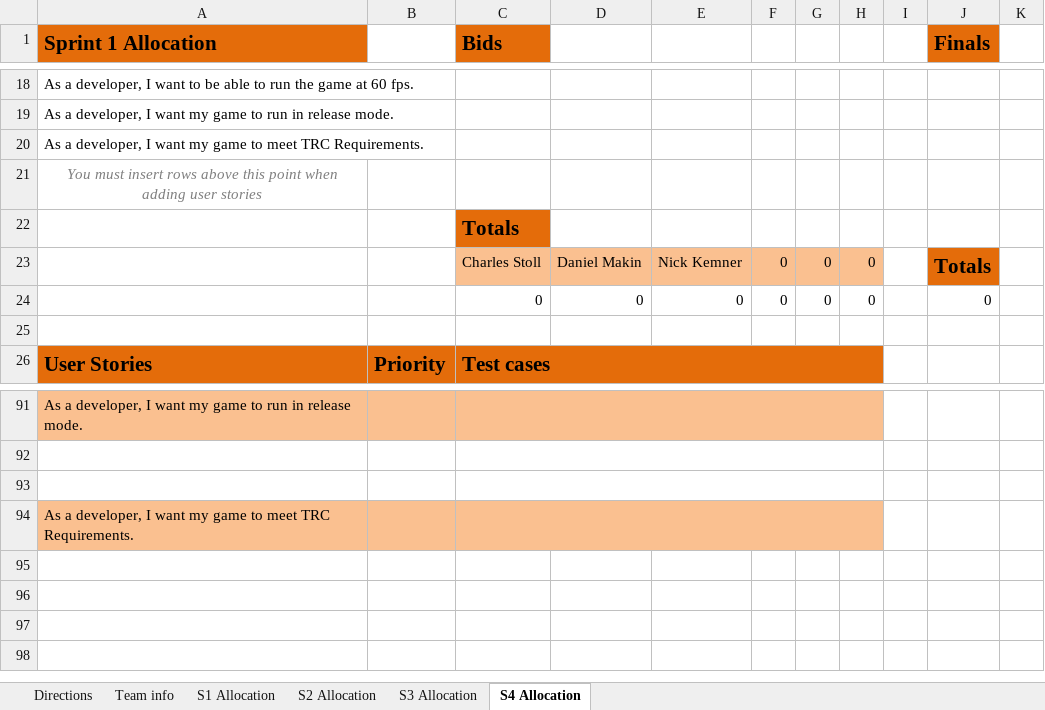
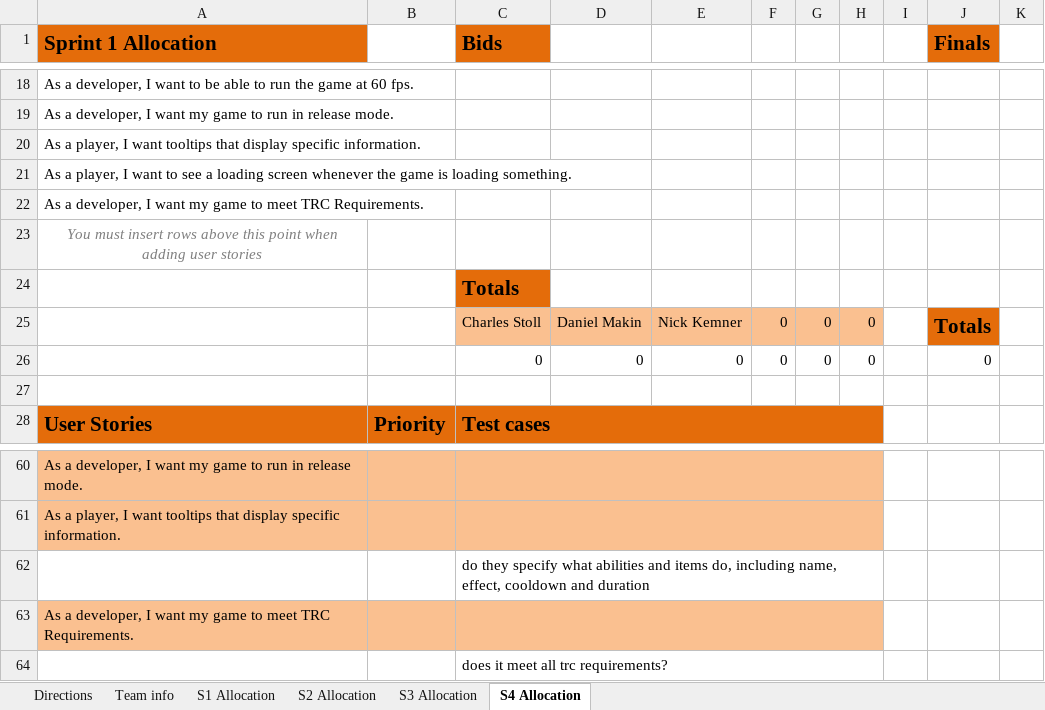
Before and after one commit to tabu34/tht-captainslog, an Excel workbook: Sprint 1, 2, 3, 4 UserStories.xlsx, sheet S4 Allocation, drawn as a sheet; only a part is shown, gaps mark what is left out; values as stored, in another font and other column widths than the file's, no borders; conditional formats not drawn; addresses are those after the commit; the diff covers the shown part only; the diff names each change by its address in the sheet, - before the commit and + after, or states it on an @@ line.

```diff
--- a/Sprint 1, 2, 3, 4 UserStories.xlsx (sheet S4 Allocation)
+++ b/Sprint 1, 2, 3, 4 UserStories.xlsx (sheet S4 Allocation)
+row 20: As a player, I want tooltips that display specific information.
+row 21: As a player, I want to see a loading screen whenever the game is loading something.
-A61 (Sprint 1 Allocation): (empty)
+A61 (Sprint 1 Allocation): As a player, I want tooltips that display specific information.
-A61:H61 fill: none
+A61:H61 fill: #FAC090
-C62 (Bids): (empty)
+C62 (Bids): do they specify what abilities and items do, including name, effect, cooldown and duration
+row 64:  |  | does it meet all trc requirements?
```
Also changed, not shown: 33 removed rows and 15 edited cells elsewhere in this sheet, formulas that keep their value.
